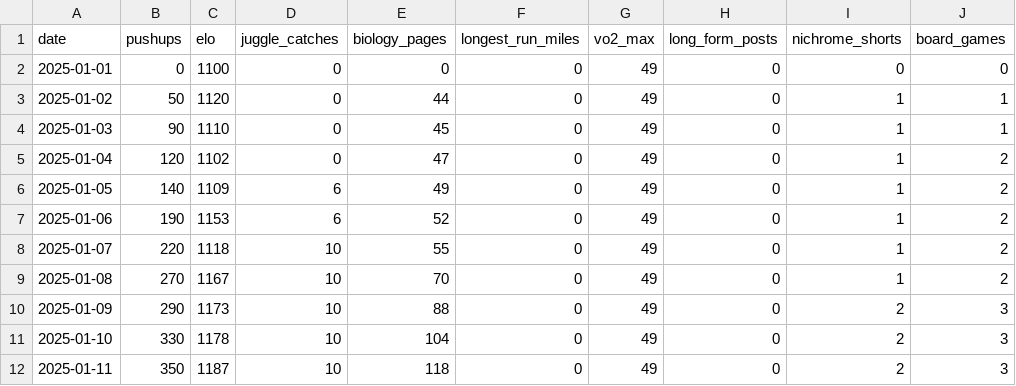
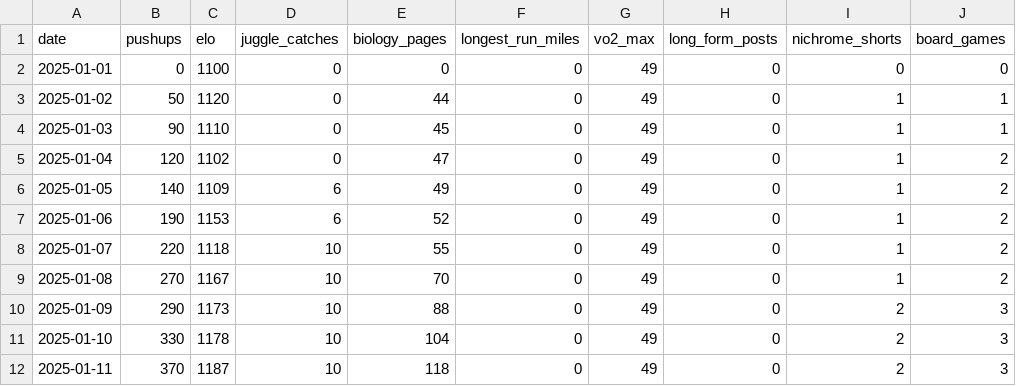
Before and after one commit to Arun2642/arunjohnson-site, a CSV file: data/new-years-resolutions.csv, drawn as a sheet; only a part is shown; the diff names each change by its address in the sheet, - before the commit and + after, or states it on an @@ line.

Commit message:
Updated resolutions data

```diff
--- a/data/new-years-resolutions.csv
+++ b/data/new-years-resolutions.csv
-B12 (pushups): 350
+B12 (pushups): 370
```
